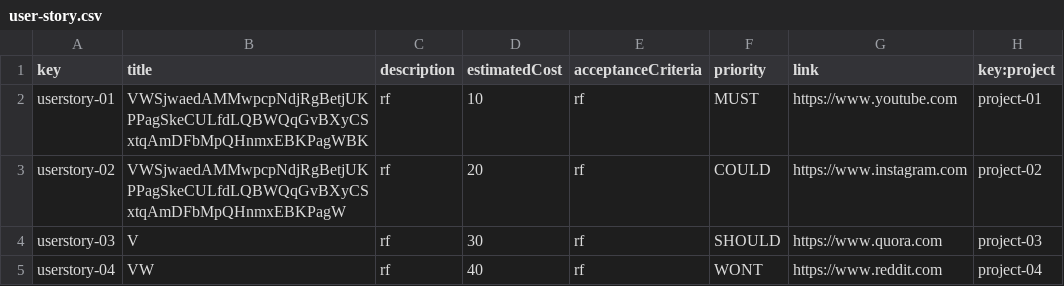
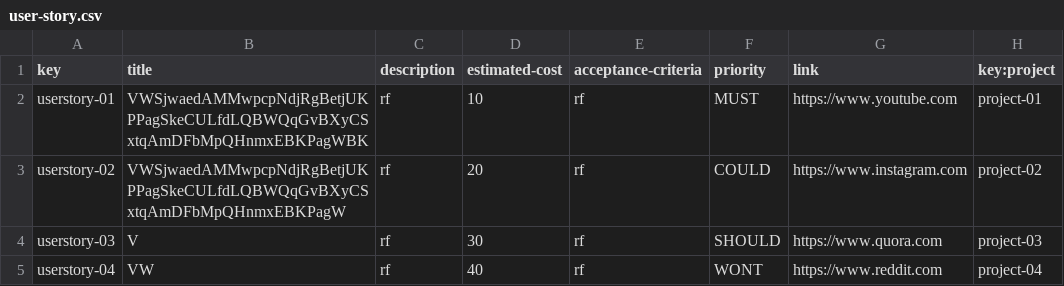
Before and after one commit to DP2-C1-07/Acme-One-24.1.0-C1.07, a CSV file: src/main/webapp/WEB-INF/resources/sample-data/user-story.csv, drawn as a sheet; only a part is shown; the diff names each change by its address in the sheet, - before the commit and + after, or states it on an @@ line.

Commit message:
minor fix in csv column names

```diff
--- a/src/main/webapp/WEB-INF/resources/sample-data/user-story.csv
+++ b/src/main/webapp/WEB-INF/resources/sample-data/user-story.csv
-D1: estimatedCost
+D1: estimated-cost
-E1: acceptanceCriteria
+E1: acceptance-criteria
```
